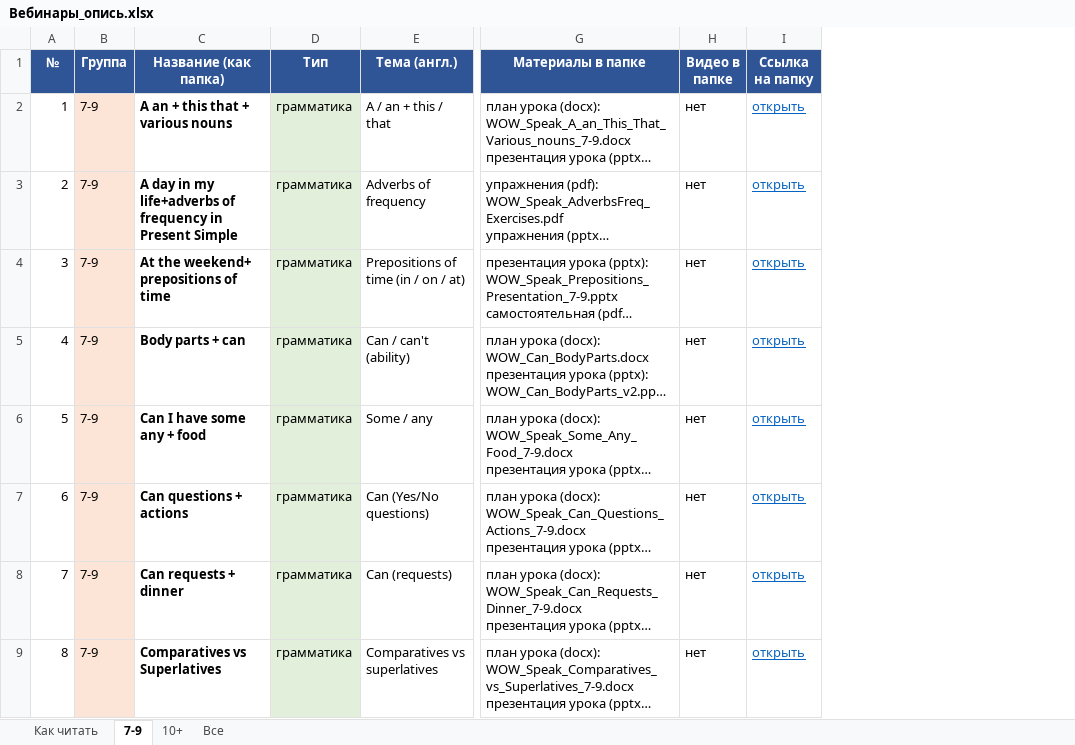
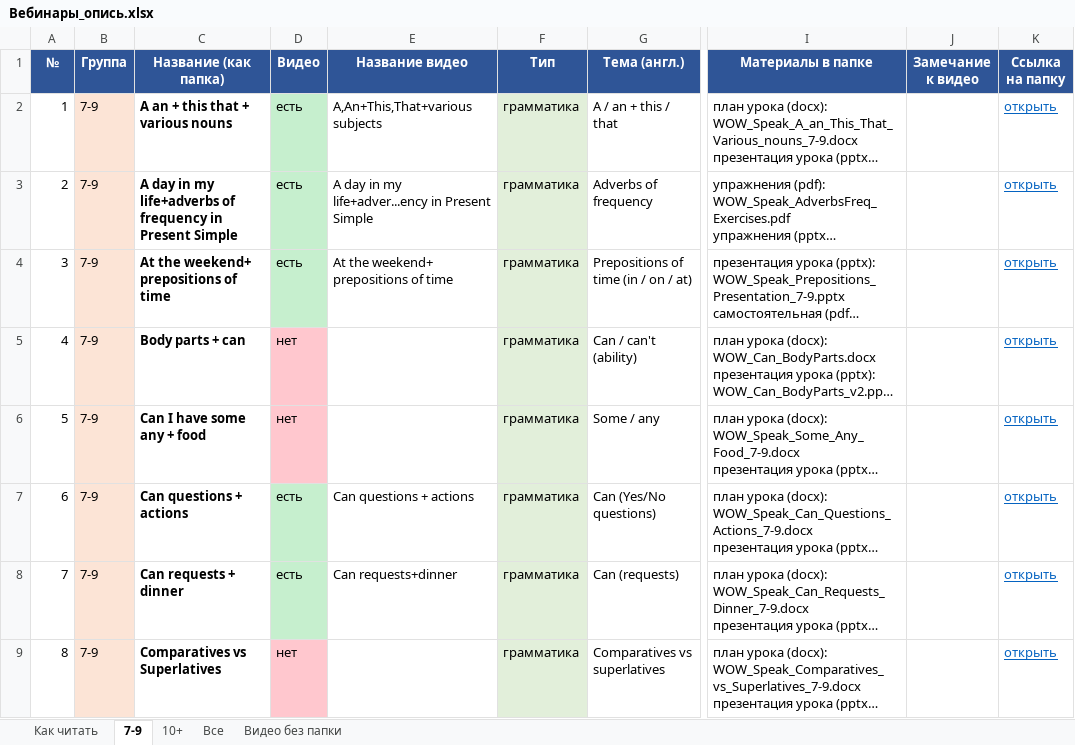
Before and after one commit to wowspeakschool-lang/classroom, an Excel workbook: spotlight/Вебинары_опись.xlsx, sheet 7-9, drawn as a sheet; only a part is shown, gaps mark what is left out; long unchanged cells end in …; values as stored, in another font and other column widths than the file's, no borders; removed rows and columns are numbered as before the commit, all else as after; the diff names each change by its address in the sheet, - before the commit and + after, or states it on an @@ line.

```diff
--- a/spotlight/Вебинары_опись.xlsx (sheet 7-9)
+++ b/spotlight/Вебинары_опись.xlsx (sheet 7-9)
+sheet tab: Видео без папки
+column D (Видео), rows 2-9: есть | есть | есть | нет | нет | есть | есть | нет
+column E (Название видео), rows 2-8: A,An+This,That+various subjects | A day in my life+adver...ency in Present Simple | At the weekend+ prepositions of time |  |  | Can questions + actions | Can requests+dinner
-column H (Видео в папке), rows 2-9: all нет
+column J (Замечание к видео), empty
```
Also changed, not shown: sheet 10+, sheet Все, sheet Как читать, 3 other files.
